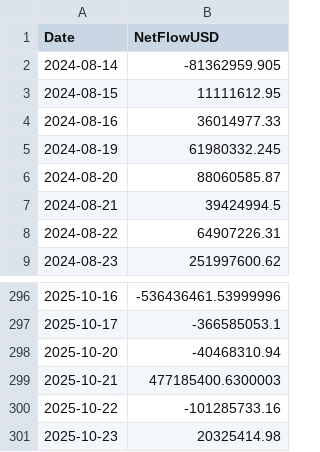
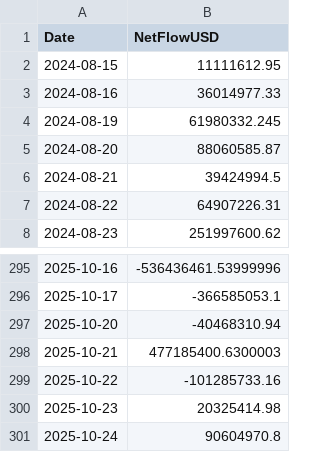
Before and after one commit to choosenobody/GoldTrendAlert, a CSV file: .bot_state/btc_spot_etf_flows.csv, drawn as a sheet; only a part is shown, gaps mark what is left out; removed rows and columns are numbered as before the commit, all else as after; the diff names each change by its address in the sheet, - before the commit and + after, or states it on an @@ line.

Commit message:
auto: update ETF flows CSV 2025-10-28

```diff
--- a/.bot_state/btc_spot_etf_flows.csv
+++ b/.bot_state/btc_spot_etf_flows.csv
-row 2: 2024-08-14 | -81362959.905
+row 301: 2025-10-24 | 90604970.8
```
